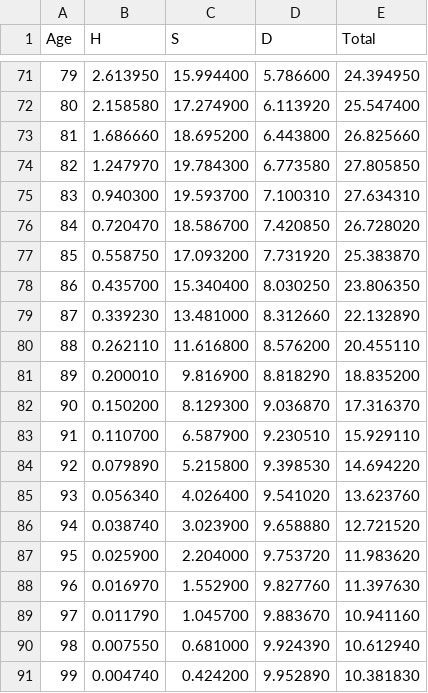
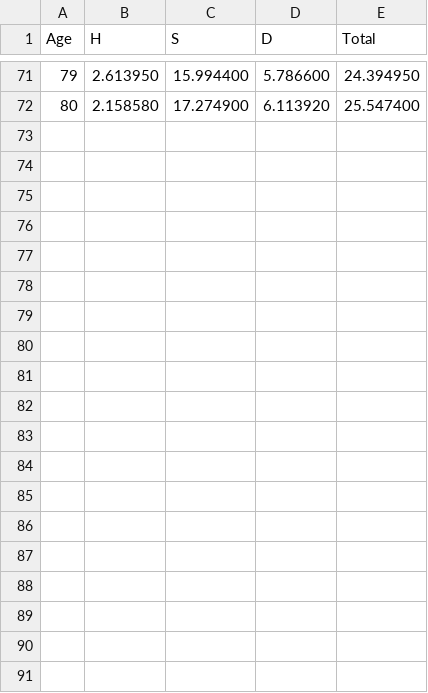
Before and after one commit to FreshJesh5/InsuranceModel, a CSV file: cash_flow/exp_benefit_idle.csv, drawn as a sheet; only a part is shown, gaps mark what is left out; the diff covers the shown part only.

```diff
--- a/cash_flow/exp_benefit_idle.csv
+++ b/cash_flow/exp_benefit_idle.csv
@@ -72,20 +72 @@ Age,H,S,D,Total
 80,2.158580,17.274900,6.113920,25.547400
-81,1.686660,18.695200,6.443800,26.825660
-82,1.247970,19.784300,6.773580,27.805850
-83,0.940300,19.593700,7.100310,27.634310
-84,0.720470,18.586700,7.420850,26.728020
-85,0.558750,17.093200,7.731920,25.383870
-86,0.435700,15.340400,8.030250,23.806350
-87,0.339230,13.481000,8.312660,22.132890
-88,0.262110,11.616800,8.576200,20.455110
-89,0.200010,9.816900,8.818290,18.835200
-90,0.150200,8.129300,9.036870,17.316370
-91,0.110700,6.587900,9.230510,15.929110
-92,0.079890,5.215800,9.398530,14.694220
-93,0.056340,4.026400,9.541020,13.623760
-94,0.038740,3.023900,9.658880,12.721520
-95,0.025900,2.204000,9.753720,11.983620
-96,0.016970,1.552900,9.827760,11.397630
-97,0.011790,1.045700,9.883670,10.941160
-98,0.007550,0.681000,9.924390,10.612940
-99,0.004740,0.424200,9.952890,10.381830
```
Also changed, not shown: 11 removed rows elsewhere in this file, cash_flow/exp_benefit_delta.csv, pop/population.csv, 9 other files.
